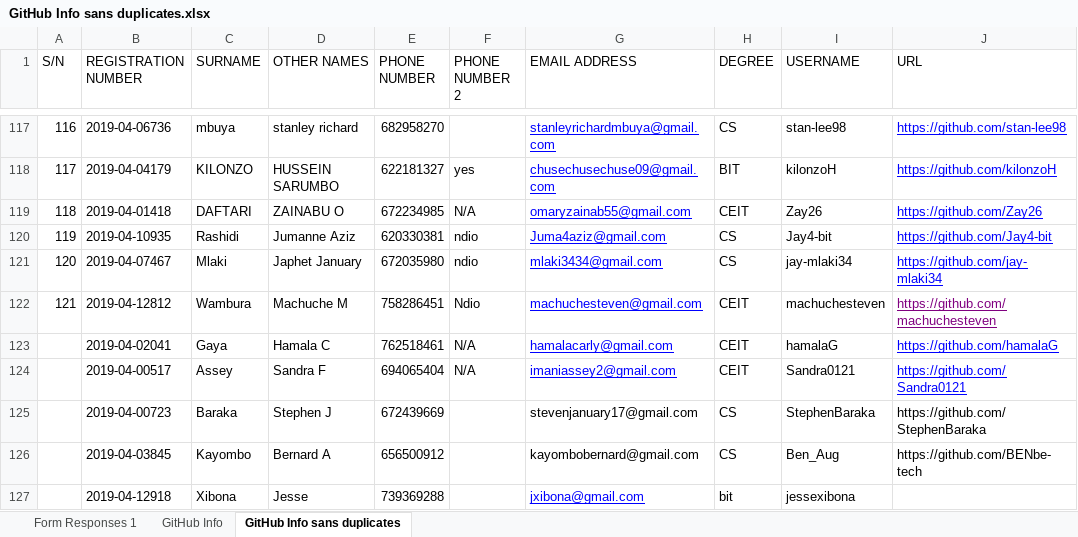
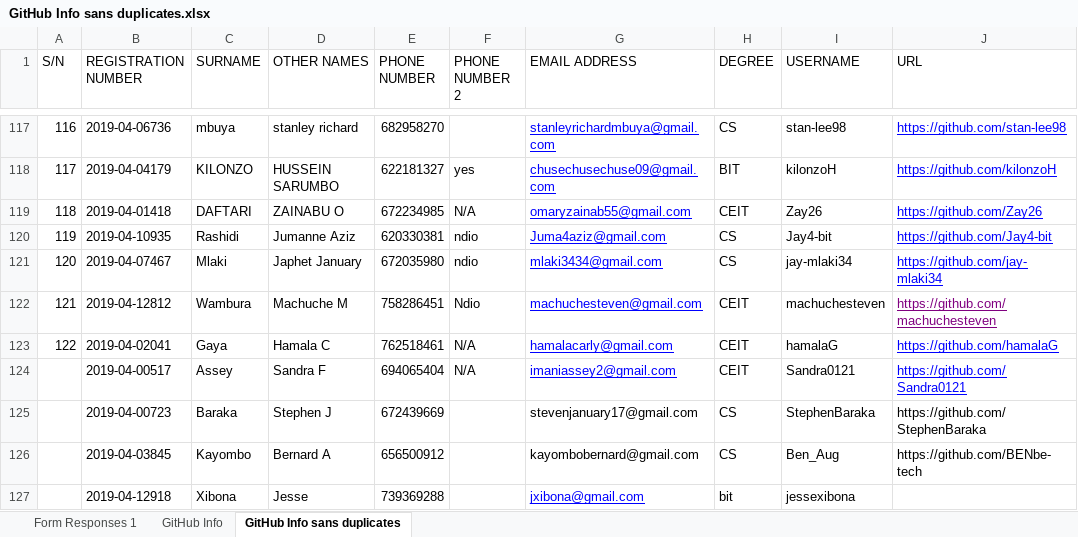
Before and after one commit to jlungo/staffcard, an Excel workbook: CS335/GitHub Info sans duplicates.xlsx, sheet GitHub Info sans duplicates, drawn as a sheet; only a part is shown, gaps mark what is left out; values as stored, in another font and other column widths than the file's, no borders; the diff names each change by its address in the sheet, - before the commit and + after, or states it on an @@ line.

Commit message:
my commit

```diff
--- a/CS335/GitHub Info sans duplicates.xlsx (sheet GitHub Info sans duplicates)
+++ b/CS335/GitHub Info sans duplicates.xlsx (sheet GitHub Info sans duplicates)
-A123 (S/N): (empty)
+A123 (S/N): 122
```
